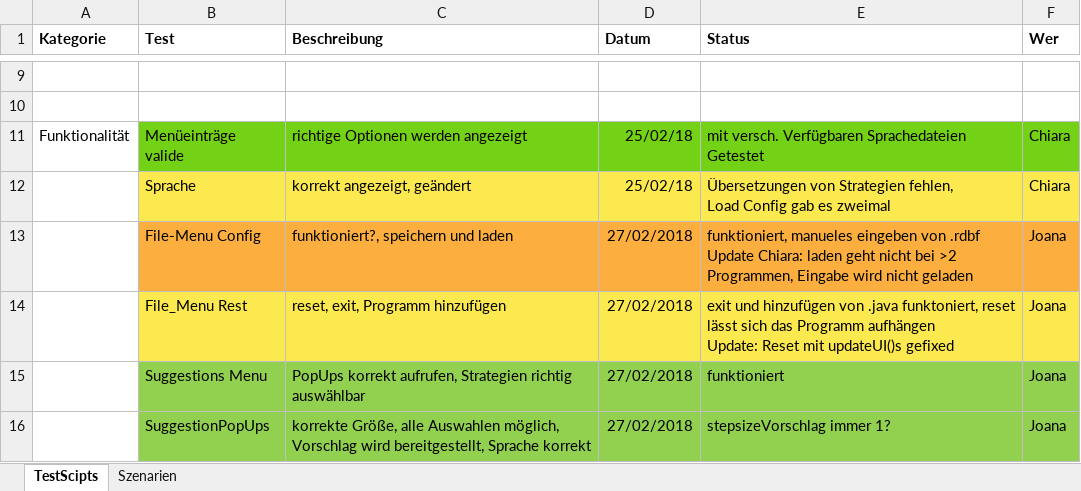
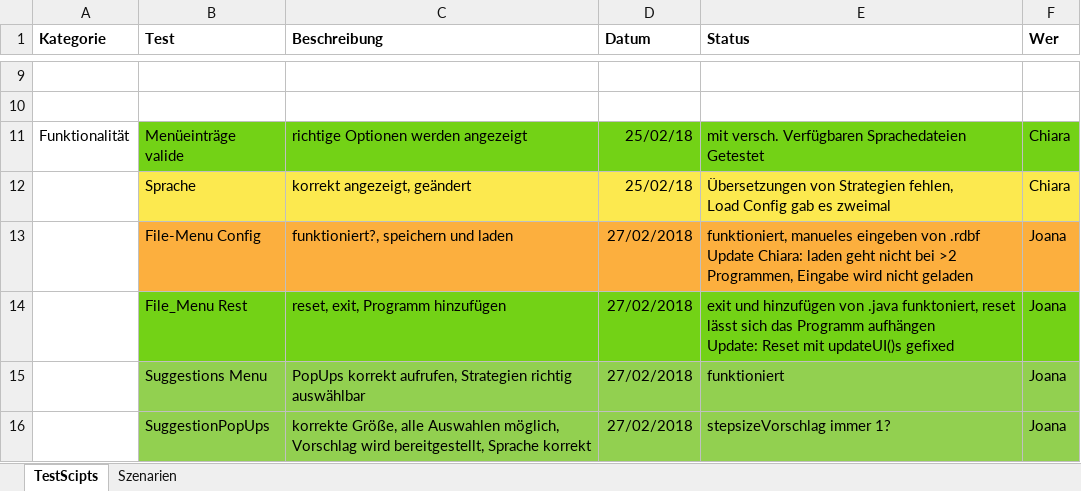
Before and after one commit to JoanaP1997/PSE, an Excel workbook: Qalitätssicherung/TestTabelleGUI.xlsx, sheet TestScipts, drawn as a sheet; only a part is shown, gaps mark what is left out; values as stored, in another font and other column widths than the file's, no borders; the diff names each change by its address in the sheet, - before the commit and + after, or states it on an @@ line.

Commit message:
Update Testtabelle GUI

```diff
--- a/Qalitätssicherung/TestTabelleGUI.xlsx (sheet TestScipts)
+++ b/Qalitätssicherung/TestTabelleGUI.xlsx (sheet TestScipts)
-B14:F14 fill: #FCE94F
+B14:F14 fill: #73D216
```
